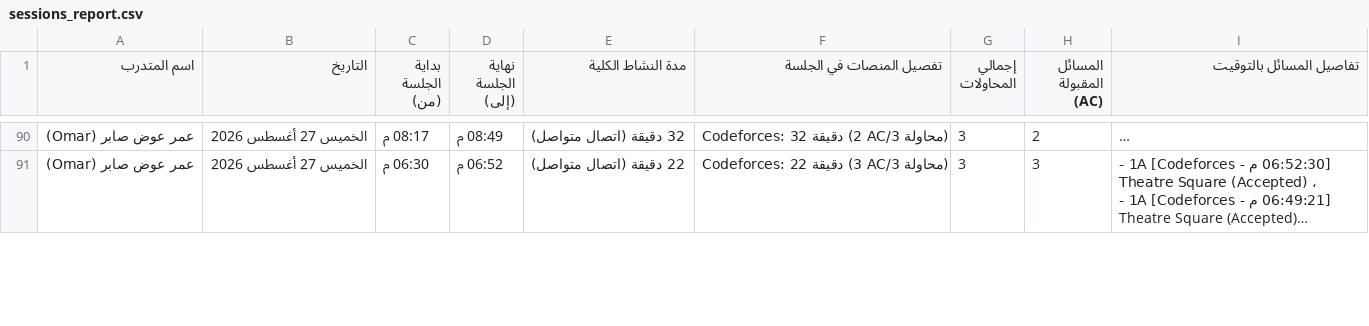
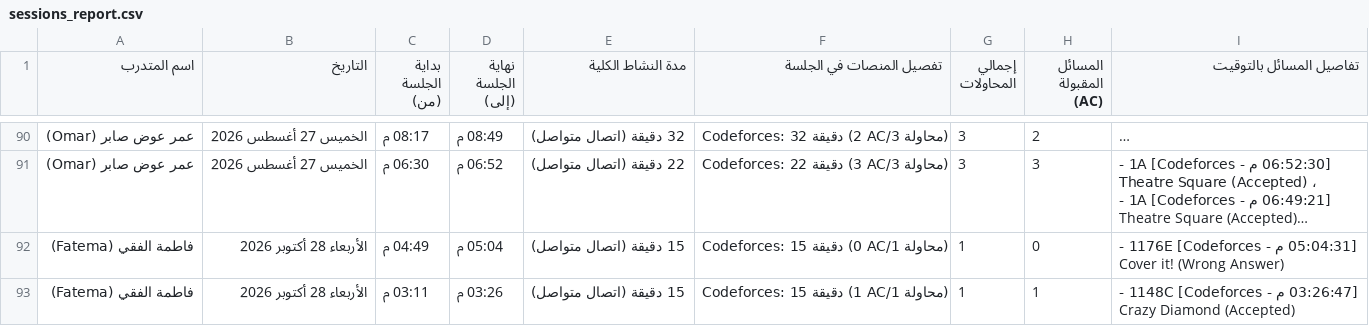
Before and after one commit to bodesaber/vjudge-tracker, a CSV file: sessions_report.csv, drawn as a sheet; only a part is shown, gaps mark what is left out; long unchanged cells end in …; the diff covers the shown part only; the diff names each change by its address in the sheet, - before the commit and + after, or states it on an @@ line.

```diff
--- a/sessions_report.csv
+++ b/sessions_report.csv
+row 92: فاطمة الفقي (Fatema) | الأربعاء 28 أكتوبر 2026 | 04:49 م | 05:04 م | 15 دقيقة (اتصال متواصل) | Codeforces: 15 دقيقة (0 AC/1 محاولة) | 1 | 0 | [05:04:31 م - Codeforces] 1176E - Cover it! (Wrong Answer)
+row 93: فاطمة الفقي (Fatema) | الأربعاء 28 أكتوبر 2026 | 03:11 م | 03:26 م | 15 دقيقة (اتصال متواصل) | Codeforces: 15 دقيقة (1 AC/1 محاولة) | 1 | 1 | [03:26:47 م - Codeforces] 1148C - Crazy Diamond (Accepted)
```
Also changed, not shown: 6 added rows and 8 removed rows elsewhere in this file, 5 other files.
